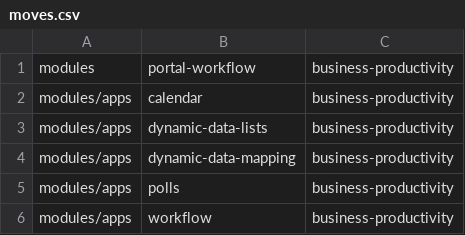
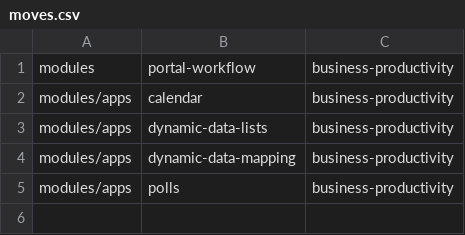
Before and after one commit to hhuijser/liferay-gradle-utils, a CSV file: moves.csv, drawn as a sheet; the diff names each change by its address in the sheet, - before the commit and + after, or states it on an @@ line.

Commit message:
This doesn't exist

```diff
--- a/moves.csv
+++ b/moves.csv
-row 6: modules/apps | workflow | business-productivity
```
